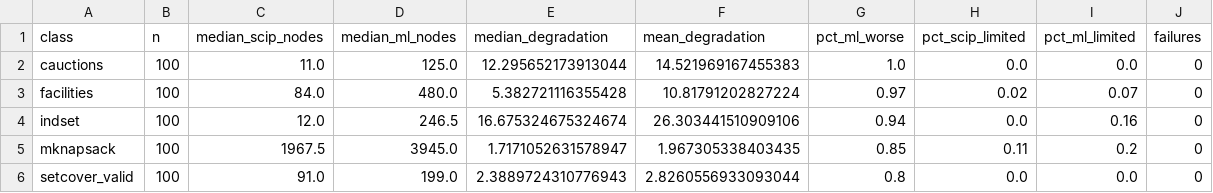
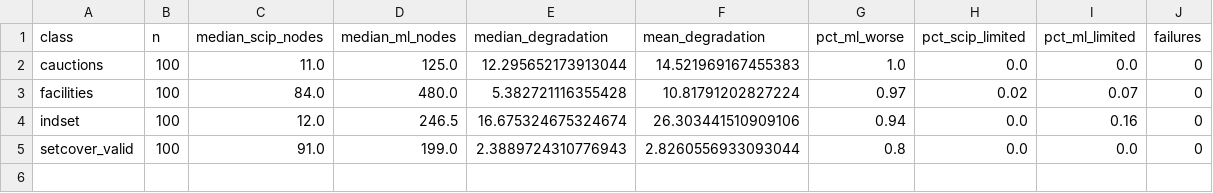
Before and after one commit to skanda-vyas-srinivasan/Branch-Learning-Distance-Threshold, a CSV file: results/final_100/solver_summary_by_class.csv, drawn as a sheet; the diff names each change by its address in the sheet, - before the commit and + after, or states it on an @@ line.

```diff
--- a/results/final_100/solver_summary_by_class.csv
+++ b/results/final_100/solver_summary_by_class.csv
-row 5: mknapsack | 100 | 1967.5 | 3945.0 | 1.7171052631578947 | 1.967305338403435 | 0.85 | 0.11 | 0.2 | 0
```
Also changed, not shown: results/final_100/distance_summary_by_class.csv, results/final_100/leave_one_class_out.csv, 16 other files.
